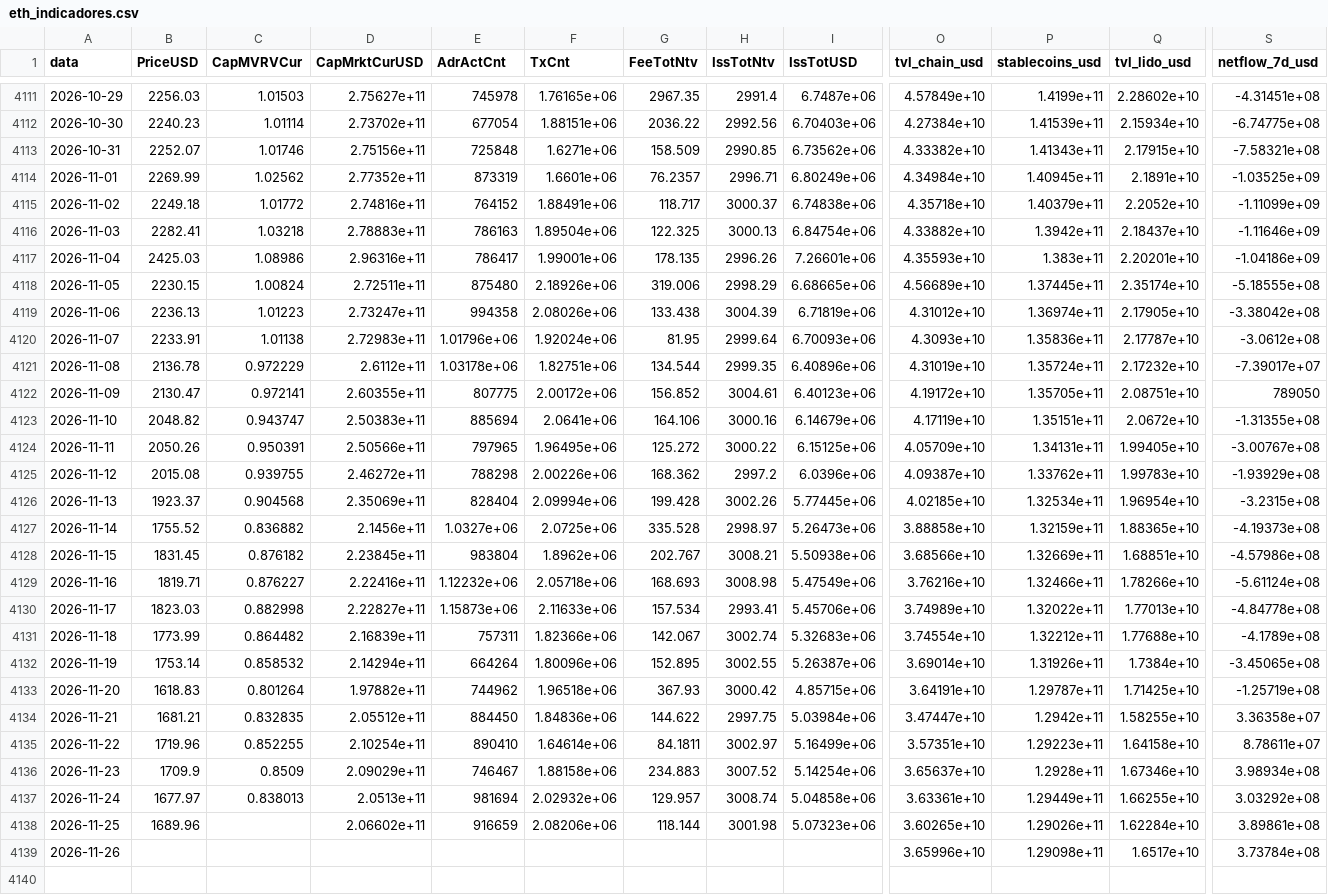
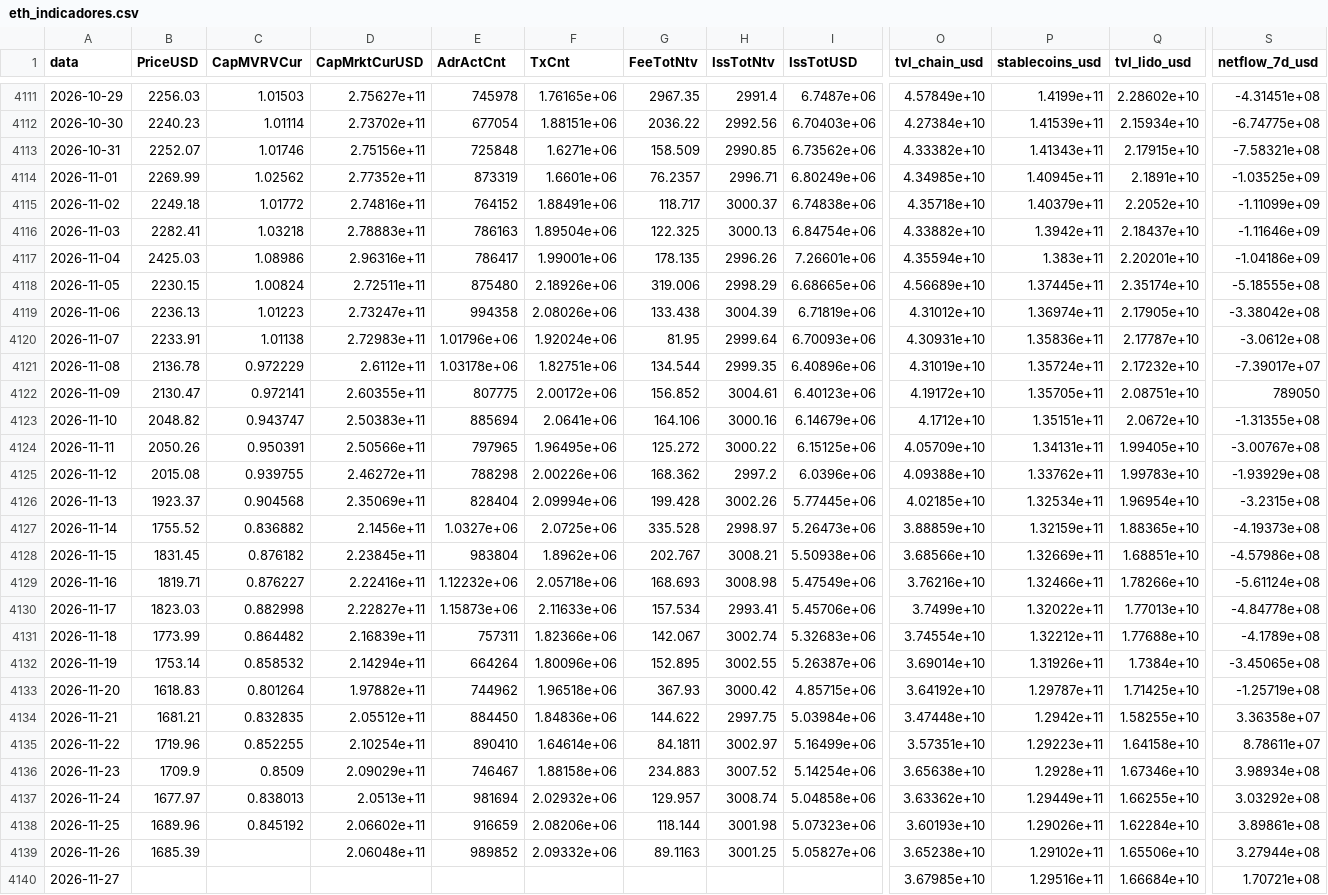
Before and after one commit to JKVitali/pbj-scanner, a CSV file: data/cripto/eth_indicadores.csv, drawn as a sheet; only a part is shown, gaps mark what is left out; rows hold the shown columns only; the diff covers the shown part only; the diff names each change by its address in the sheet, - before the commit and + after, or states it on an @@ line.

```diff
--- a/data/cripto/eth_indicadores.csv
+++ b/data/cripto/eth_indicadores.csv
-O4114 (tvl_chain_usd): 4.34984e+10
+O4114 (tvl_chain_usd): 4.34985e+10
-O4117 (tvl_chain_usd): 4.35593e+10
+O4117 (tvl_chain_usd): 4.35594e+10
-O4120 (tvl_chain_usd): 4.3093e+10
+O4120 (tvl_chain_usd): 4.30931e+10
-O4123 (tvl_chain_usd): 4.17119e+10
+O4123 (tvl_chain_usd): 4.1712e+10
-O4125 (tvl_chain_usd): 4.09387e+10
+O4125 (tvl_chain_usd): 4.09388e+10
-O4127 (tvl_chain_usd): 3.88858e+10
+O4127 (tvl_chain_usd): 3.88859e+10
-O4130 (tvl_chain_usd): 3.74989e+10
+O4130 (tvl_chain_usd): 3.7499e+10
-O4133 (tvl_chain_usd): 3.64191e+10
+O4133 (tvl_chain_usd): 3.64192e+10
-O4134 (tvl_chain_usd): 3.47447e+10
+O4134 (tvl_chain_usd): 3.47448e+10
-O4136 (tvl_chain_usd): 3.65637e+10
+O4136 (tvl_chain_usd): 3.65638e+10
-O4137 (tvl_chain_usd): 3.63361e+10
+O4137 (tvl_chain_usd): 3.63362e+10
-C4138 (CapMVRVCur): (empty)
+C4138 (CapMVRVCur): 0.845192
-O4138 (tvl_chain_usd): 3.60265e+10
+O4138 (tvl_chain_usd): 3.60193e+10
-B4139 (PriceUSD): (empty)
+B4139 (PriceUSD): 1685.39
-D4139 (CapMrktCurUSD): (empty)
+D4139 (CapMrktCurUSD): 2.06048e+11
-E4139 (AdrActCnt): (empty)
+E4139 (AdrActCnt): 989852
-F4139 (TxCnt): (empty)
+F4139 (TxCnt): 2.09332e+06
-G4139 (FeeTotNtv): (empty)
+G4139 (FeeTotNtv): 89.1163
-H4139 (IssTotNtv): (empty)
+H4139 (IssTotNtv): 3001.25
-I4139 (IssTotUSD): (empty)
+I4139 (IssTotUSD): 5.05827e+06
-O4139 (tvl_chain_usd): 3.65996e+10
+O4139 (tvl_chain_usd): 3.65238e+10
-P4139 (stablecoins_usd): 1.29098e+11
+P4139 (stablecoins_usd): 1.29102e+11
-Q4139 (tvl_lido_usd): 1.6517e+10
+Q4139 (tvl_lido_usd): 1.65506e+10
-S4139 (netflow_7d_usd): 3.73784e+08
+S4139 (netflow_7d_usd): 3.27944e+08
+row 4140: 2026-11-27 |  |  |  |  |  |  |  |  | 3.67985e+10 | 1.29516e+11 | 1.66684e+10 | 1.70721e+08
```
Also changed, not shown: 9 edited cells elsewhere in this file, data/btc/btc_indicadores.csv, data/cripto/link_indicadores.csv, 16 other files.
